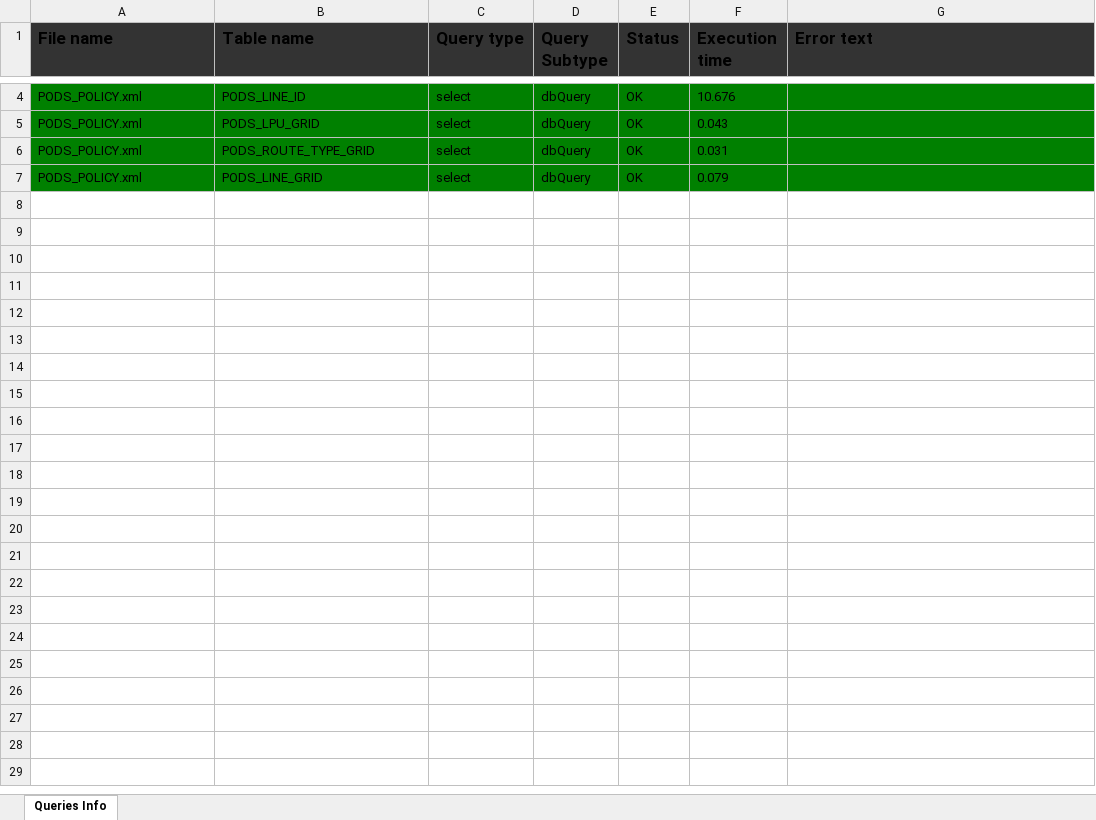
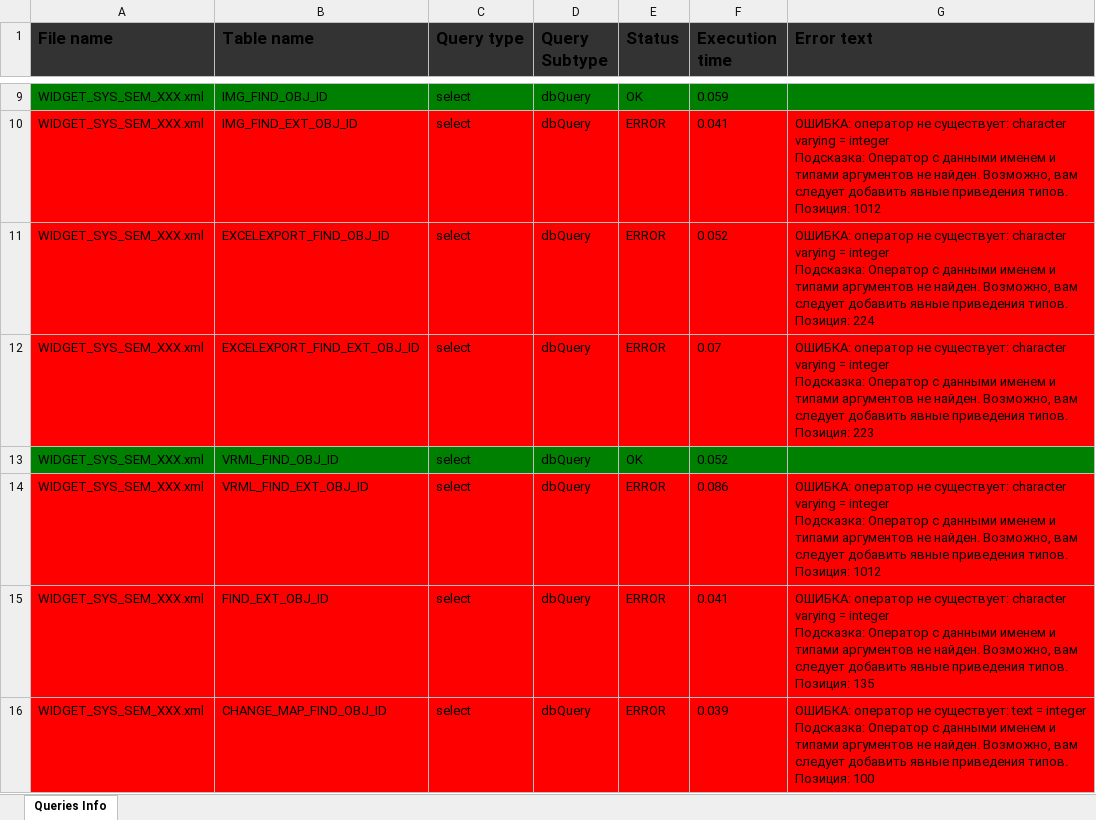
Before and after one commit to uudecode/gsidbmigration, an Excel workbook: outX.xlsx, sheet Queries Info, drawn as a sheet; only a part is shown, gaps mark what is left out; values as stored, in another font and other column widths than the file's, no borders; removed rows and columns are numbered as before the commit, all else as after; ↵ is a line break in a cell; the diff covers the shown part only; the diff names each change by its address in the sheet, - before the commit and + after, or states it on an @@ line.

```diff
--- a/outX.xlsx (sheet Queries Info)
+++ b/outX.xlsx (sheet Queries Info)
-A9 (File name): PODS_POLICY.xml
+A9 (File name): WIDGET_SYS_SEM_XXX.xml
-B9 (Table name): PODS_LINE_ID
+B9 (Table name): IMG_FIND_OBJ_ID
-F9 (Execution time): 10.676
+F9 (Execution time): 0.059
-row 5: PODS_POLICY.xml | PODS_LPU_GRID | select | dbQuery | OK | 0.043
-row 6: PODS_POLICY.xml | PODS_ROUTE_TYPE_GRID | select | dbQuery | OK | 0.031
+row 10: WIDGET_SYS_SEM_XXX.xml | IMG_FIND_EXT_OBJ_ID | select | dbQuery | ERROR | 0.041 | ОШИБКА: оператор не существует: character varying = integer ↵ Подсказка: Оператор с данными именем и типами аргументов не найден. Возможно, вам следует добавить явные приведения типов. ↵ Позиция: 1012
+row 11: WIDGET_SYS_SEM_XXX.xml | EXCELEXPORT_FIND_OBJ_ID | select | dbQuery | ERROR | 0.052 | ОШИБКА: оператор не существует: character varying = integer ↵ Подсказка: Оператор с данными именем и типами аргументов не найден. Возможно, вам следует добавить явные приведения типов. ↵ Позиция: 224
+row 12: WIDGET_SYS_SEM_XXX.xml | EXCELEXPORT_FIND_EXT_OBJ_ID | select | dbQuery | ERROR | 0.07 | ОШИБКА: оператор не существует: character varying = integer ↵ Подсказка: Оператор с данными именем и типами аргументов не найден. Возможно, вам следует добавить явные приведения типов. ↵ Позиция: 223
-A13 (File name): PODS_POLICY.xml
+A13 (File name): WIDGET_SYS_SEM_XXX.xml
-B13 (Table name): PODS_LINE_GRID
+B13 (Table name): VRML_FIND_OBJ_ID
-F13 (Execution time): 0.079
+F13 (Execution time): 0.052
+row 14: WIDGET_SYS_SEM_XXX.xml | VRML_FIND_EXT_OBJ_ID | select | dbQuery | ERROR | 0.086 | ОШИБКА: оператор не существует: character varying = integer ↵ Подсказка: Оператор с данными именем и типами аргументов не найден. Возможно, вам следует добавить явные приведения типов. ↵ Позиция: 1012
+row 15: WIDGET_SYS_SEM_XXX.xml | FIND_EXT_OBJ_ID | select | dbQuery | ERROR | 0.041 | ОШИБКА: оператор не существует: character varying = integer ↵ Подсказка: Оператор с данными именем и типами аргументов не найден. Возможно, вам следует добавить явные приведения типов. ↵ Позиция: 135
+row 16: WIDGET_SYS_SEM_XXX.xml | CHANGE_MAP_FIND_OBJ_ID | select | dbQuery | ERROR | 0.039 | ОШИБКА: оператор не существует: text = integer ↵ Подсказка: Оператор с данными именем и типами аргументов не найден. Возможно, вам следует добавить явные приведения типов. ↵ Позиция: 100
```
Also changed, not shown: 7 added rows and 2 removed rows elsewhere in this sheet, out_X.xlsx, 11 other files.
